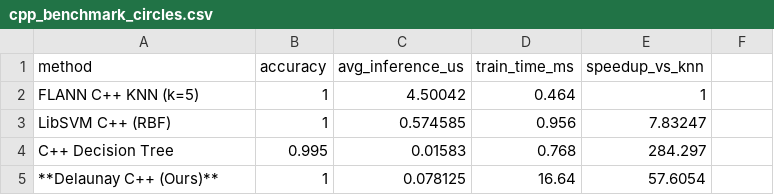
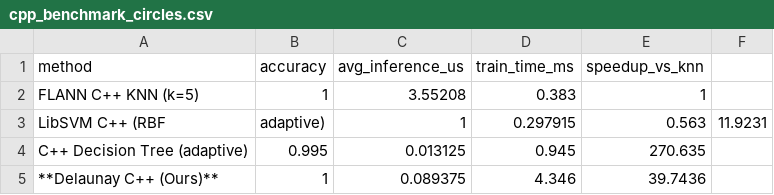
Before and after one commit to sushanthaaa/Delaunay-Spatial-Classifier, a CSV file: results/cpp_benchmark_circles.csv, drawn as a sheet.

```diff
--- a/results/cpp_benchmark_circles.csv
+++ b/results/cpp_benchmark_circles.csv
@@ -1,5 +1,5 @@
 method,accuracy,avg_inference_us,train_time_ms,speedup_vs_knn
-FLANN C++ KNN (k=5),1,4.50042,0.464,1
-LibSVM C++ (RBF),1,0.574585,0.956,7.83247
-C++ Decision Tree,0.995,0.01583,0.768,284.297
-**Delaunay C++ (Ours)**,1,0.078125,16.64,57.6054
+FLANN C++ KNN (k=5),1,3.55208,0.383,1
+LibSVM C++ (RBF, adaptive),1,0.297915,0.563,11.9231
+C++ Decision Tree (adaptive),0.995,0.013125,0.945,270.635
+**Delaunay C++ (Ours)**,1,0.089375,4.346,39.7436
```
Also changed, not shown: results/cpp_benchmark_blobs.csv, results/cpp_benchmark_cancer.csv, 33 other files.
